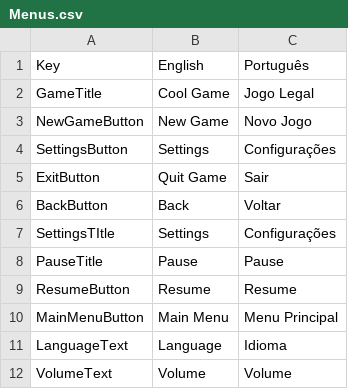
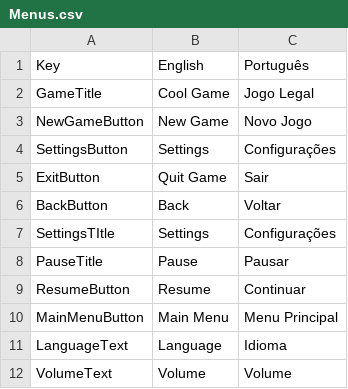
Before and after one commit to raksolho/ggj26, a CSV file: ggj26/Assets/SimpleLocalization/Resources/Localization/Menus.csv, drawn as a sheet.

```diff
--- a/ggj26/Assets/SimpleLocalization/Resources/Localization/Menus.csv
+++ b/ggj26/Assets/SimpleLocalization/Resources/Localization/Menus.csv
@@ -7,4 +7,4 @@ BackButton,Back,Voltar
 SettingsTItle,Settings,Configurações
-PauseTitle,Pause,Pause
-ResumeButton,Resume,Resume
+PauseTitle,Pause,Pausar
+ResumeButton,Resume,Continuar
 MainMenuButton,Main Menu,Menu Principal
```
Also changed, not shown: ggj26/Assets/SimpleLocalization/Resources/Localization/Pool.csv, ggj26/Assets/SimpleLocalization/Resources/Localization/WineGuy.csv, 4 other files.
